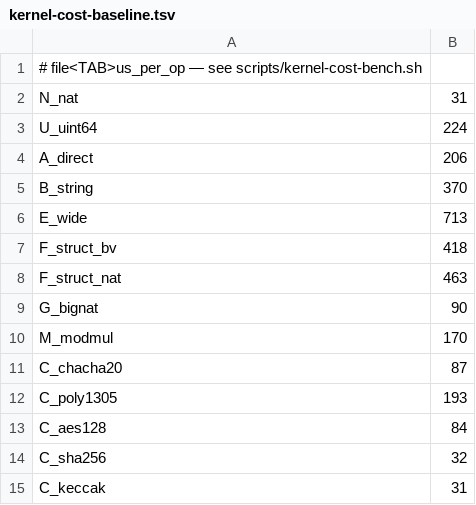
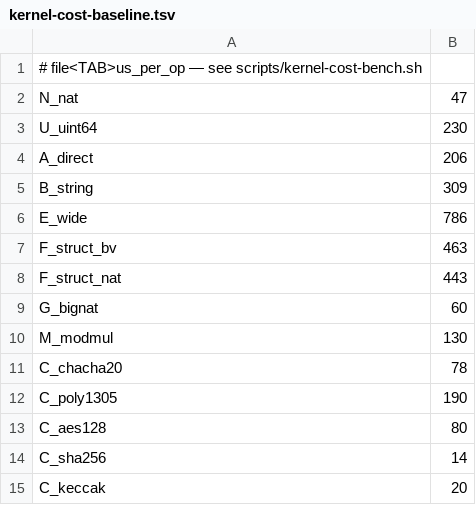
Before and after one commit to spitters/catcrypt-compiler, a TSV file: scripts/kernel-cost-baseline.tsv, drawn as a sheet.

```diff
--- a/scripts/kernel-cost-baseline.tsv
+++ b/scripts/kernel-cost-baseline.tsv
@@ -1,15 +1,15 @@
 # file<TAB>us_per_op — see scripts/kernel-cost-bench.sh
-N_nat	31
-U_uint64	224
+N_nat	47
+U_uint64	230
 A_direct	206
-B_string	370
-E_wide	713
-F_struct_bv	418
-F_struct_nat	463
-G_bignat	90
-M_modmul	170
-C_chacha20	87
-C_poly1305	193
-C_aes128	84
-C_sha256	32
-C_keccak	31
+B_string	309
+E_wide	786
+F_struct_bv	463
+F_struct_nat	443
+G_bignat	60
+M_modmul	130
+C_chacha20	78
+C_poly1305	190
+C_aes128	80
+C_sha256	14
+C_keccak	20
```
Also changed, not shown: 3 other files.
